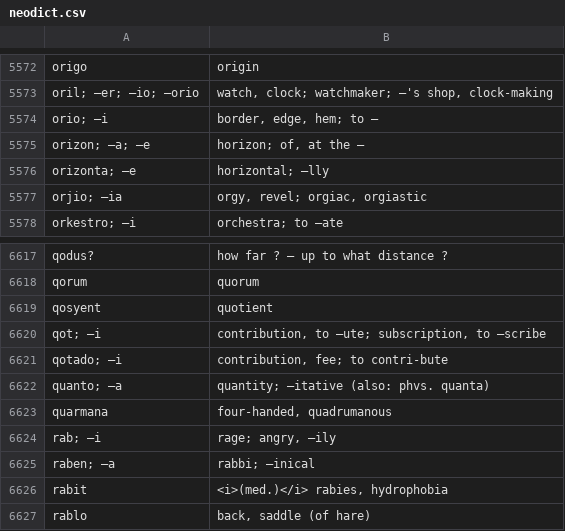
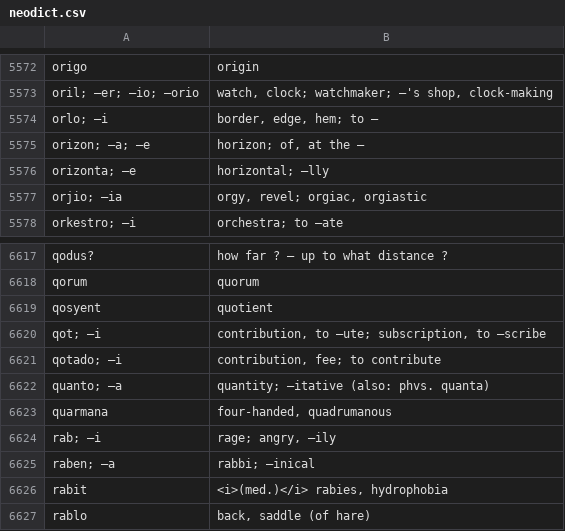
Before and after one commit to SineLaude/neodict, a CSV file: data/neodict.csv, drawn as a sheet; only a part is shown, gaps mark what is left out.

Commit message:
data correction #6

```diff
--- a/data/neodict.csv
+++ b/data/neodict.csv
@@ -5573,3 +5573,3 @@ origo|origin
 oril; —er; —io; —orio|watch, clock; watchmaker; —'s shop, clock-making
-orio; —i|border, edge, hem; to —
+orlo; —i|border, edge, hem; to —
 orizon; —a; —e|horizon; of, at the —
@@ -6620,3 +6620,3 @@ qosyent|quotient
 qot; —i|contribution, to —ute; subscription, to —scribe
-qotado; —i|contribution, fee; to contri-bute
+qotado; —i|contribution, fee; to contribute
 quanto; —a|quantity; —itative (also: phvs. quanta)
```
